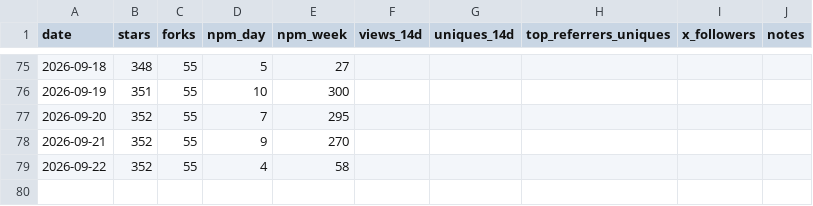
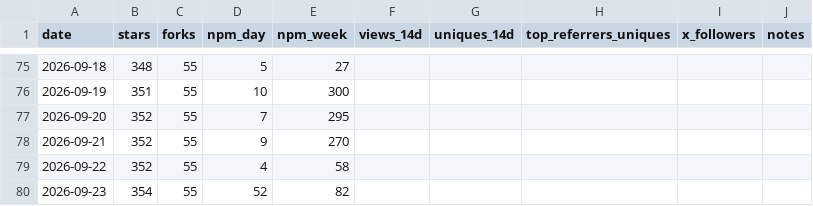
Before and after one commit to DizzyFrog/agent-bridge, a CSV file: metrics.csv, drawn as a sheet; only a part is shown, gaps mark what is left out; the diff names each change by its address in the sheet, - before the commit and + after, or states it on an @@ line.

```diff
--- a/metrics.csv
+++ b/metrics.csv
+row 80: 2026-09-23 | 354 | 55 | 52 | 82
```
Also changed, not shown: 1 other file.
